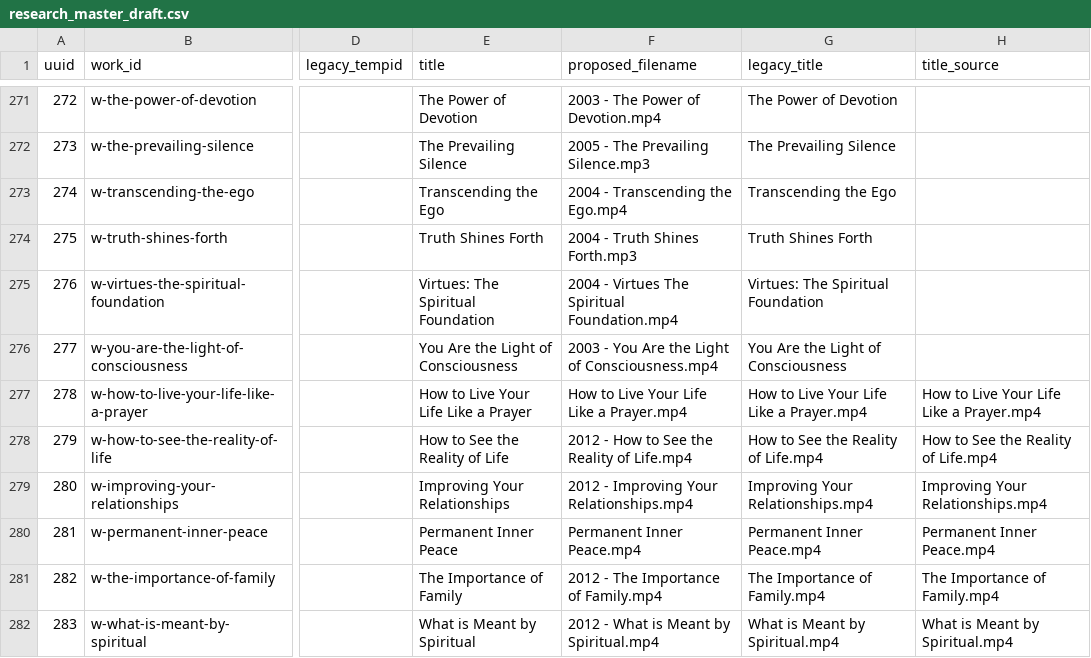
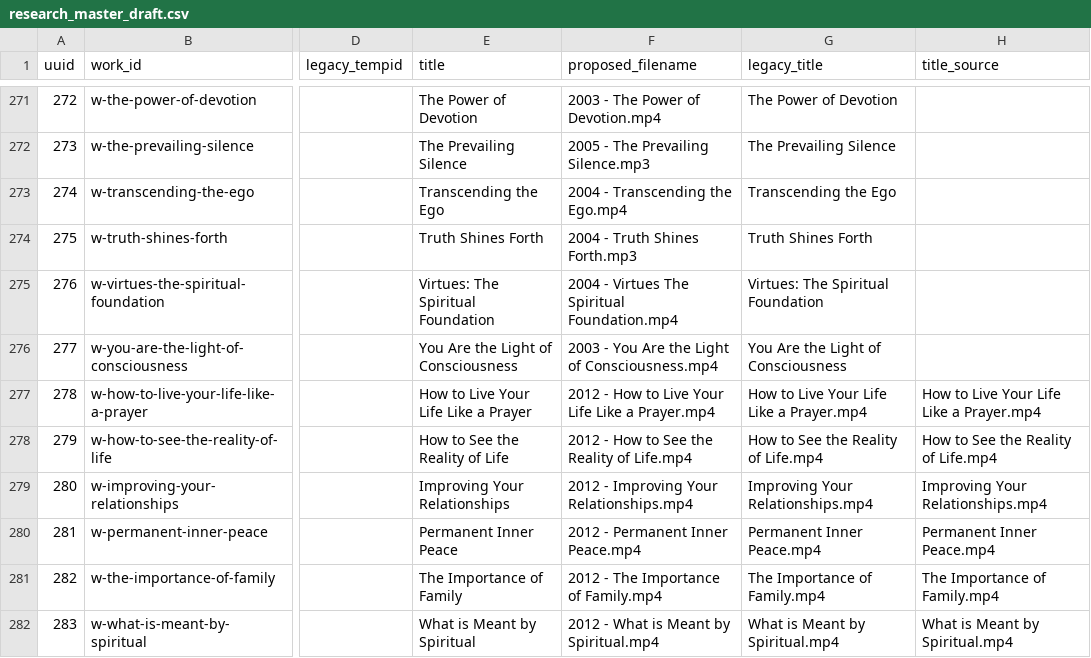
Before and after one commit to 56eli/docsheet, a CSV file: data/research_master_draft.csv, drawn as a sheet; only a part is shown, gaps mark what is left out; the diff covers the shown part only; the diff names each change by its address in the sheet, - before the commit and + after, or states it on an @@ line.

```diff
--- a/data/research_master_draft.csv
+++ b/data/research_master_draft.csv
-F277 (proposed_filename): How to Live Your Life Like a Prayer.mp4
+F277 (proposed_filename): 2012 - How to Live Your Life Like a Prayer.mp4
-F280 (proposed_filename): Permanent Inner Peace.mp4
+F280 (proposed_filename): 2012 - Permanent Inner Peace.mp4
```
Also changed, not shown: 47 edited cells elsewhere in this file, data/filename_proposal_YYYYMM.csv, 3 other files.
